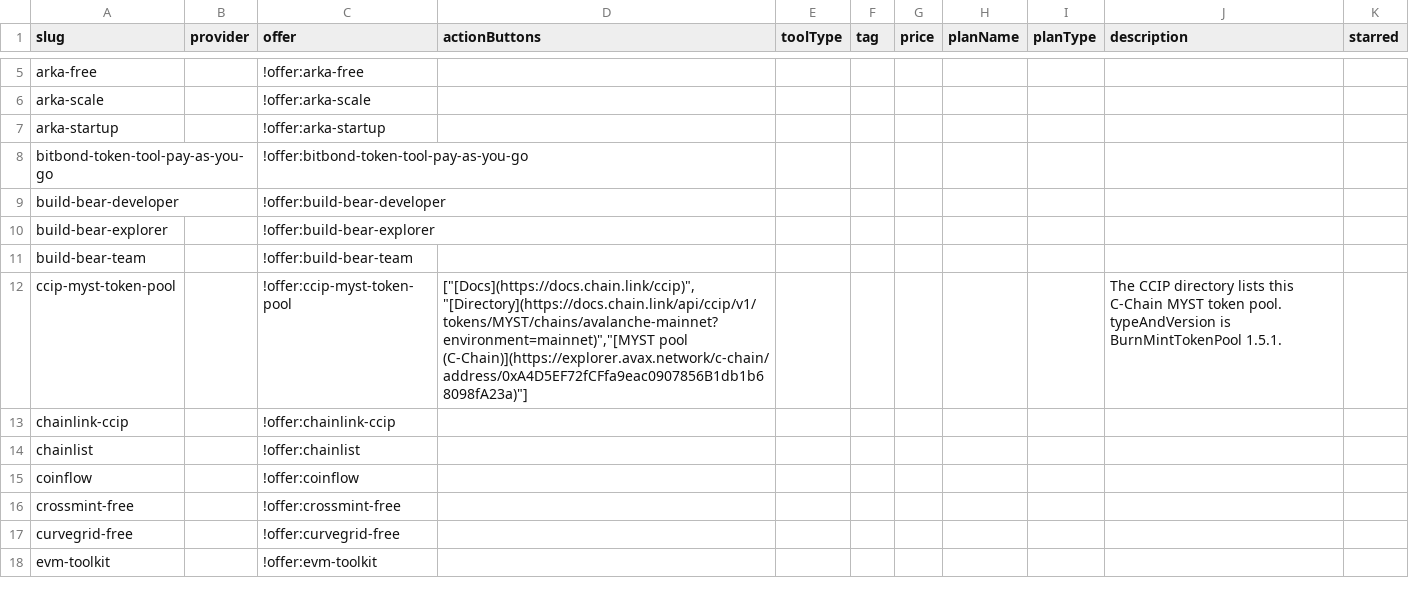
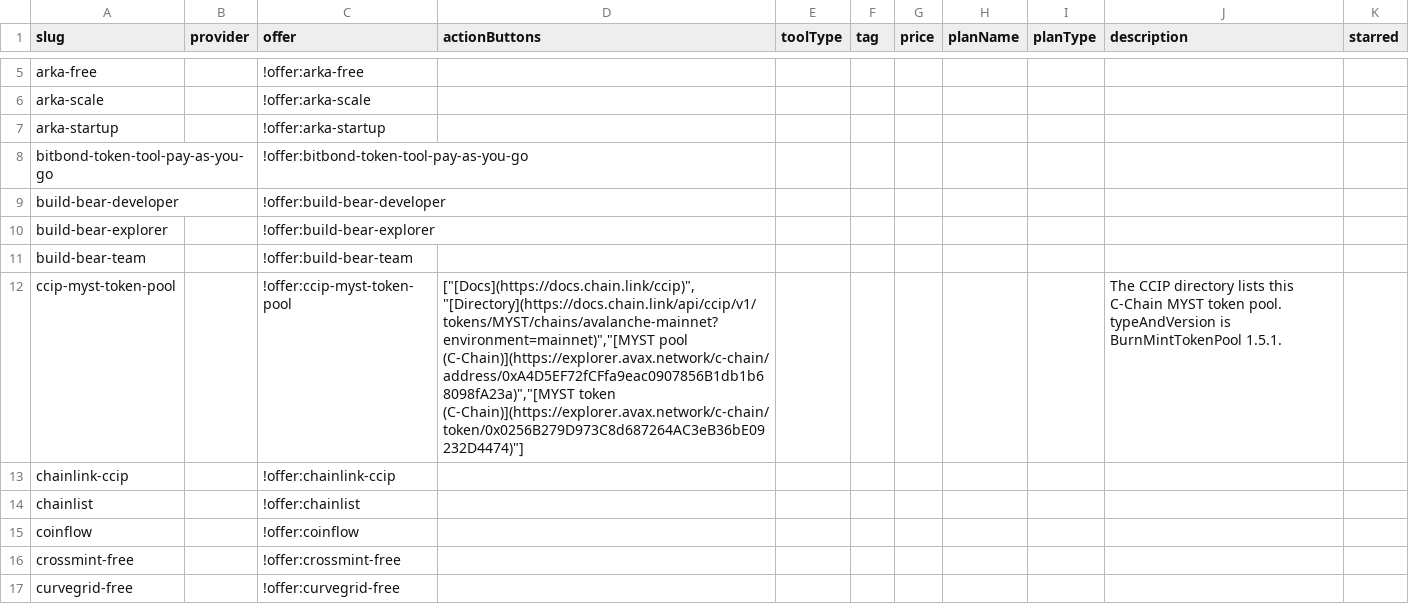
Before and after one commit to stantheman0128/chain-love, a CSV file: listings/specific-networks/avalanche/services.csv, drawn as a sheet; only a part is shown, gaps mark what is left out; the shorter side is filled out with more unchanged rows.

Commit message:
data(avalanche): link the CCIP MYST token
Prepared with Cursor.

```diff
--- a/listings/specific-networks/avalanche/services.csv
+++ b/listings/specific-networks/avalanche/services.csv
@@ -11,3 +11,3 @@ build-bear-explorer,,!offer:build-bear-explorer,,,,,,,,
 build-bear-team,,!offer:build-bear-team,,,,,,,,
-ccip-myst-token-pool,,!offer:ccip-myst-token-pool,"[""[Docs](https://docs.chain.link/ccip)"",""[Directory](https://docs.chain.link/api/ccip/v1/tokens/MYST/chains/avalanche-mainnet?environment=mainnet)"",""[MYST pool (C-Chain)](https://explorer.avax.network/c-chain/address/0xA4D5EF72fCFfa9eac0907856B1db1b68098fA23a)""]",,,,,,The CCIP directory lists this C-Chain MYST token pool. typeAndVersion is BurnMintTokenPool 1.5.1.,
+ccip-myst-token-pool,,!offer:ccip-myst-token-pool,"[""[Docs](https://docs.chain.link/ccip)"",""[Directory](https://docs.chain.link/api/ccip/v1/tokens/MYST/chains/avalanche-mainnet?environment=mainnet)"",""[MYST pool (C-Chain)](https://explorer.avax.network/c-chain/address/0xA4D5EF72fCFfa9eac0907856B1db1b68098fA23a)"",""[MYST token (C-Chain)](https://explorer.avax.network/c-chain/token/0x0256B279D973C8d687264AC3eB36bE09232D4474)""]",,,,,,The CCIP directory lists this C-Chain MYST token pool. typeAndVersion is BurnMintTokenPool 1.5.1.,
 chainlink-ccip,,!offer:chainlink-ccip,,,,,,,,
```
